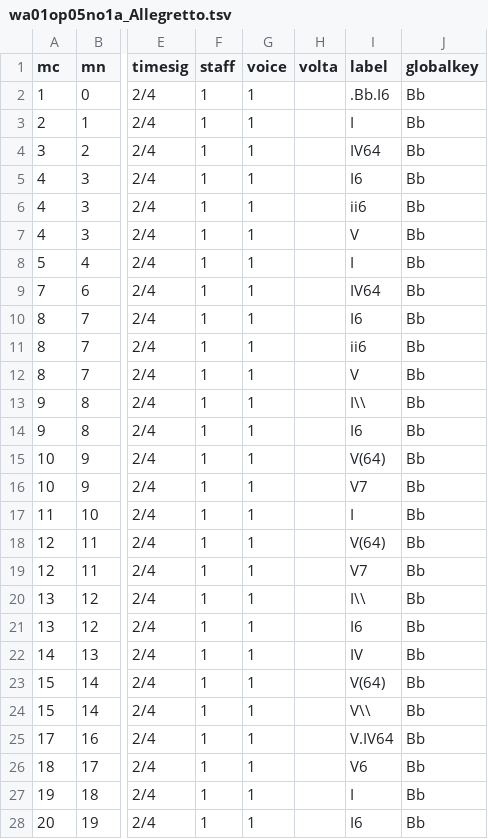
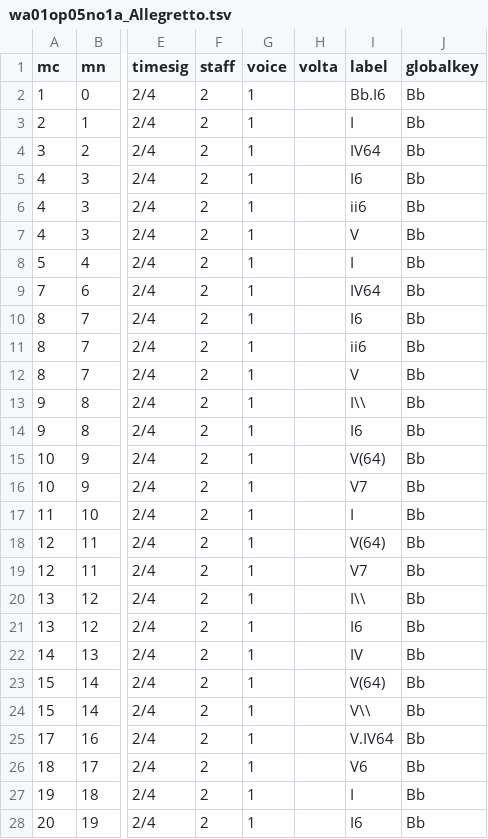
Before and after one commit to DCMLab/jc_bach_sonatas, a TSV file: harmonies/wa01op05no1a_Allegretto.tsv, drawn as a sheet; only a part is shown, gaps mark what is left out; the diff covers the shown part only; the diff names each change by its address in the sheet, - before the commit and + after, or states it on an @@ line.

```diff
--- a/harmonies/wa01op05no1a_Allegretto.tsv
+++ b/harmonies/wa01op05no1a_Allegretto.tsv
-F2:F28 (staff): 1
+F2:F28 (staff): 2
-I2 (label): .Bb.I6
+I2 (label): Bb.I6
```
Also changed, not shown: 110 edited cells elsewhere in this file, harmonies/wa01op05no1b_Tempo_di_Minuetto.tsv, harmonies/wa02op05no2b_Andante_di_molto.tsv, 14 other files.
